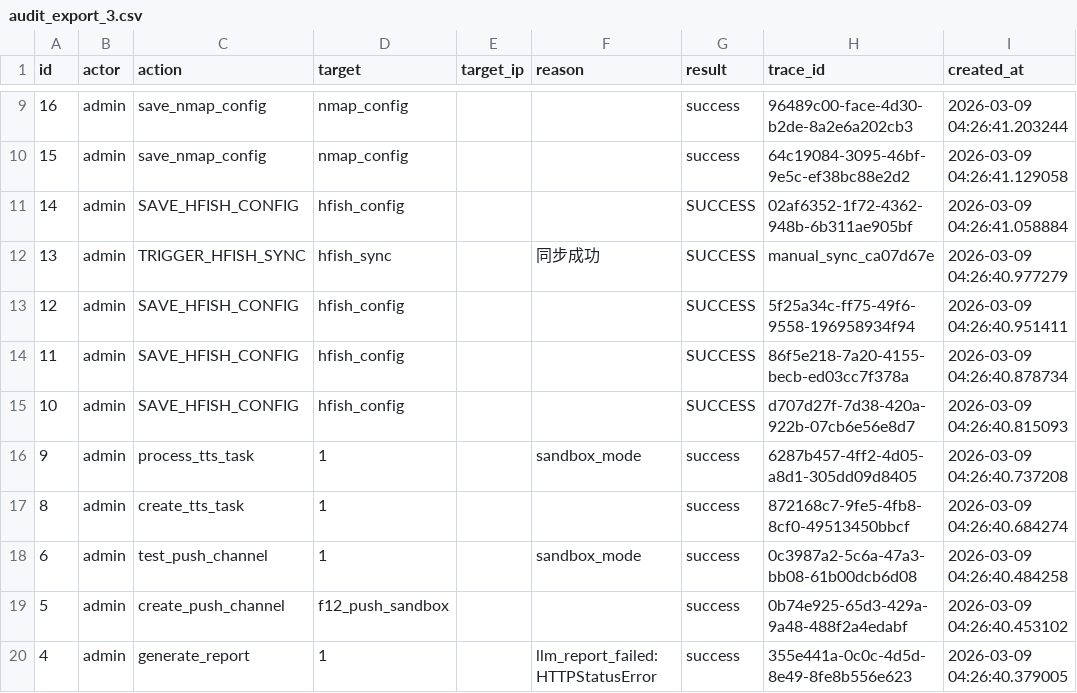
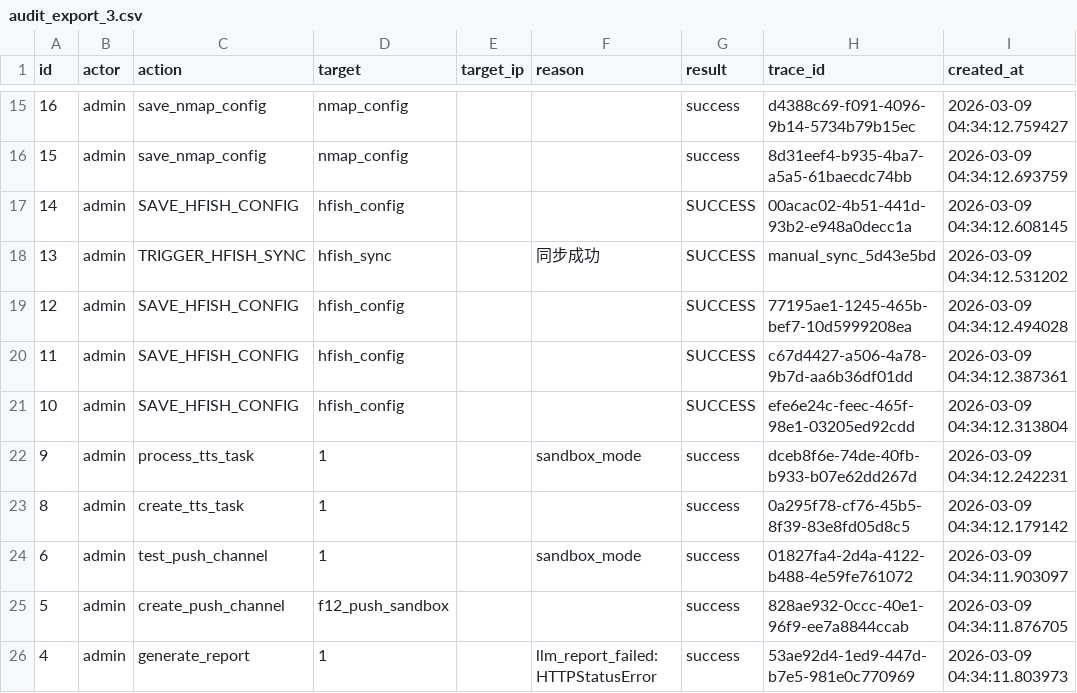
Before and after one commit to LinZX1314/AimiGuard, a CSV file: backend/exports/audit_export_3.csv, drawn as a sheet; only a part is shown, gaps mark what is left out; the diff covers the shown part only.

```diff
--- a/backend/exports/audit_export_3.csv
+++ b/backend/exports/audit_export_3.csv
@@ -9,12 +15,12 @@ id,actor,action,target,target_ip,reason,result,trace_id,created_at
-16,admin,save_nmap_config,nmap_config,,,success,96489c00-face-4d30-b2de-8a2e6a202cb3,2026-03-09 04:26:41.203244
-15,admin,save_nmap_config,nmap_config,,,success,64c19084-3095-46bf-9e5c-ef38bc88e2d2,2026-03-09 04:26:41.129058
-14,admin,SAVE_HFISH_CONFIG,hfish_config,,,SUCCESS,02af6352-1f72-4362-948b-6b311ae905bf,2026-03-09 04:26:41.058884
-13,admin,TRIGGER_HFISH_SYNC,hfish_sync,,同步成功,SUCCESS,manual_sync_ca07d67e,2026-03-09 04:26:40.977279
-12,admin,SAVE_HFISH_CONFIG,hfish_config,,,SUCCESS,5f25a34c-ff75-49f6-9558-196958934f94,2026-03-09 04:26:40.951411
-11,admin,SAVE_HFISH_CONFIG,hfish_config,,,SUCCESS,86f5e218-7a20-4155-becb-ed03cc7f378a,2026-03-09 04:26:40.878734
-10,admin,SAVE_HFISH_CONFIG,hfish_config,,,SUCCESS,d707d27f-7d38-420a-922b-07cb6e56e8d7,2026-03-09 04:26:40.815093
-9,admin,process_tts_task,1,,sandbox_mode,success,6287b457-4ff2-4d05-a8d1-305dd09d8405,2026-03-09 04:26:40.737208
-8,admin,create_tts_task,1,,,success,872168c7-9fe5-4fb8-8cf0-49513450bbcf,2026-03-09 04:26:40.684274
-6,admin,test_push_channel,1,,sandbox_mode,success,0c3987a2-5c6a-47a3-bb08-61b00dcb6d08,2026-03-09 04:26:40.484258
-5,admin,create_push_channel,f12_push_sandbox,,,success,0b74e925-65d3-429a-9a48-488f2a4edabf,2026-03-09 04:26:40.453102
-4,admin,generate_report,1,,llm_report_failed:HTTPStatusError,success,355e441a-0c0c-4d5d-8e49-8fe8b556e623,2026-03-09 04:26:40.379005
+16,admin,save_nmap_config,nmap_config,,,success,d4388c69-f091-4096-9b14-5734b79b15ec,2026-03-09 04:34:12.759427
+15,admin,save_nmap_config,nmap_config,,,success,8d31eef4-b935-4ba7-a5a5-61baecdc74bb,2026-03-09 04:34:12.693759
+14,admin,SAVE_HFISH_CONFIG,hfish_config,,,SUCCESS,00acac02-4b51-441d-93b2-e948a0decc1a,2026-03-09 04:34:12.608145
+13,admin,TRIGGER_HFISH_SYNC,hfish_sync,,同步成功,SUCCESS,manual_sync_5d43e5bd,2026-03-09 04:34:12.531202
+12,admin,SAVE_HFISH_CONFIG,hfish_config,,,SUCCESS,77195ae1-1245-465b-bef7-10d5999208ea,2026-03-09 04:34:12.494028
+11,admin,SAVE_HFISH_CONFIG,hfish_config,,,SUCCESS,c67d4427-a506-4a78-9b7d-aa6b36df01dd,2026-03-09 04:34:12.387361
+10,admin,SAVE_HFISH_CONFIG,hfish_config,,,SUCCESS,efe6e24c-feec-465f-98e1-03205ed92cdd,2026-03-09 04:34:12.313804
+9,admin,process_tts_task,1,,sandbox_mode,success,dceb8f6e-74de-40fb-b933-b07e62dd267d,2026-03-09 04:34:12.242231
+8,admin,create_tts_task,1,,,success,0a295f78-cf76-45b5-8f39-83e8fd05d8c5,2026-03-09 04:34:12.179142
+6,admin,test_push_channel,1,,sandbox_mode,success,01827fa4-2d4a-4122-b488-4e59fe761072,2026-03-09 04:34:11.903097
+5,admin,create_push_channel,f12_push_sandbox,,,success,828ae932-0ccc-40e1-96f9-ee7a8844ccab,2026-03-09 04:34:11.876705
+4,admin,generate_report,1,,llm_report_failed:HTTPStatusError,success,53ae92d4-1ed9-447d-b7e5-981e0c770969,2026-03-09 04:34:11.803973
```
Also changed, not shown: 7 added rows, 1 removed row and 24 edited cells elsewhere in this file, 3 other files.
